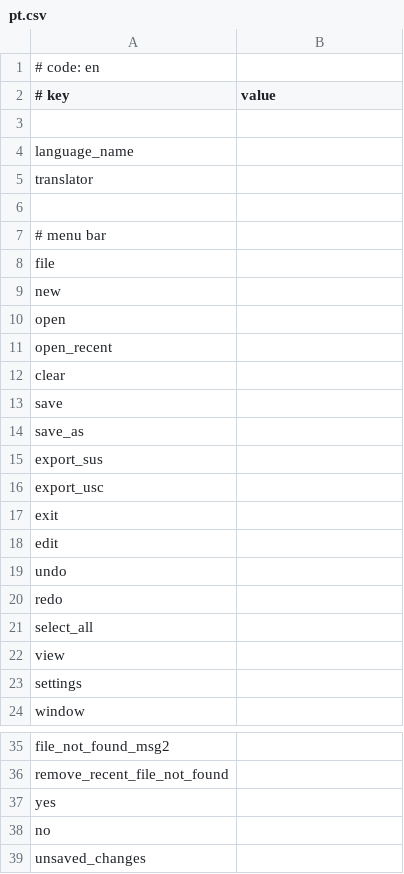
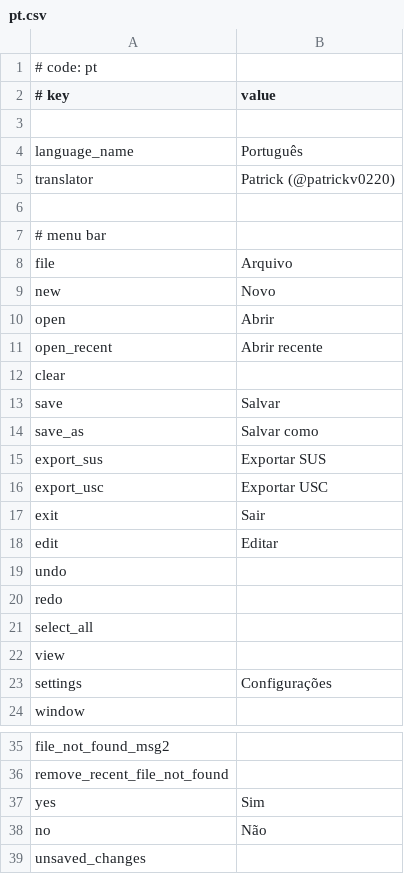
Before and after one commit to patrickv0220/MikuMikuWorld4CC, a CSV file: MikuMikuWorld/res/i18n/pt.csv, drawn as a sheet; only a part is shown, gaps mark what is left out.

Commit message:
Update pt.csv

```diff
--- a/MikuMikuWorld/res/i18n/pt.csv
+++ b/MikuMikuWorld/res/i18n/pt.csv
@@ -1,19 +1,19 @@
-# code: en
+# code: pt
 # key, value
 
-language_name,
-translator,
+language_name, Português
+translator, Patrick (@patrickv0220)
 
 # menu bar
-file,
-new,
-open,
-open_recent,
+file, Arquivo
+new, Novo
+open, Abrir
+open_recent, Abrir recente
 clear,
-save,
-save_as,
-export_sus,
-export_usc,
-exit,
-edit,
+save, Salvar
+save_as, Salvar como
+export_sus, Exportar SUS
+export_usc, Exportar USC
+exit, Sair
+edit, Editar
 undo,
@@ -22,3 +22,3 @@ select_all,
 view,
-settings,
+settings, Configurações
 window,
@@ -36,4 +36,4 @@ file_not_found_msg2,
 remove_recent_file_not_found,
-yes,
-no,
+yes, Sim
+no, Não
 unsaved_changes,
```
